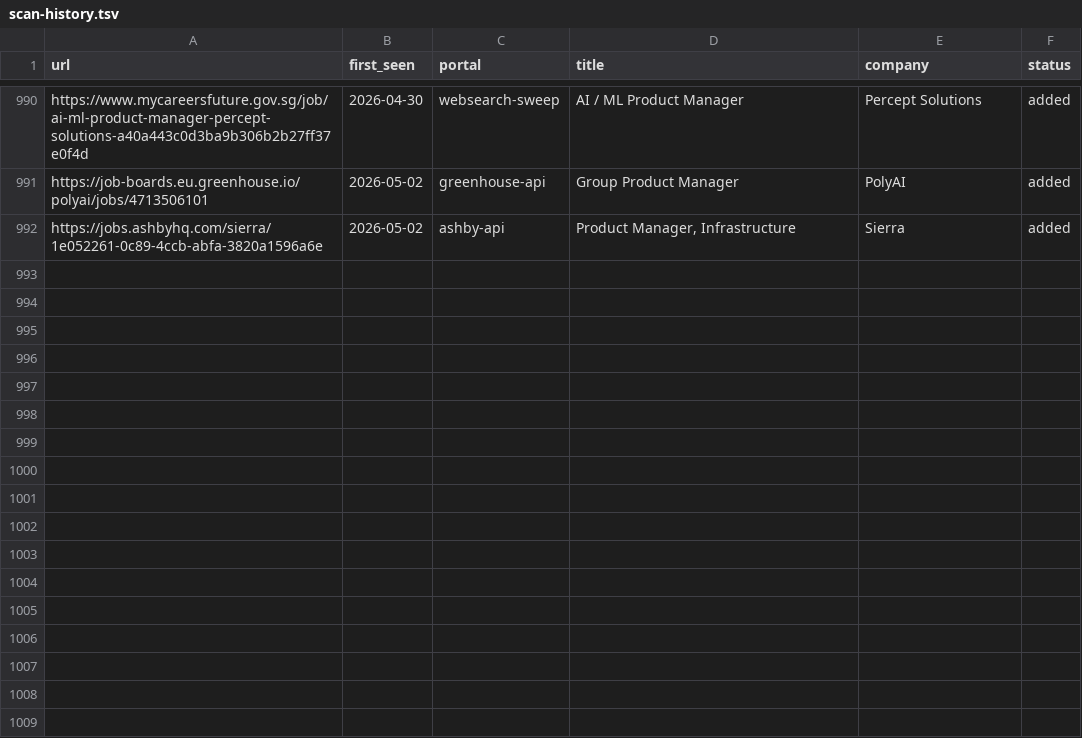
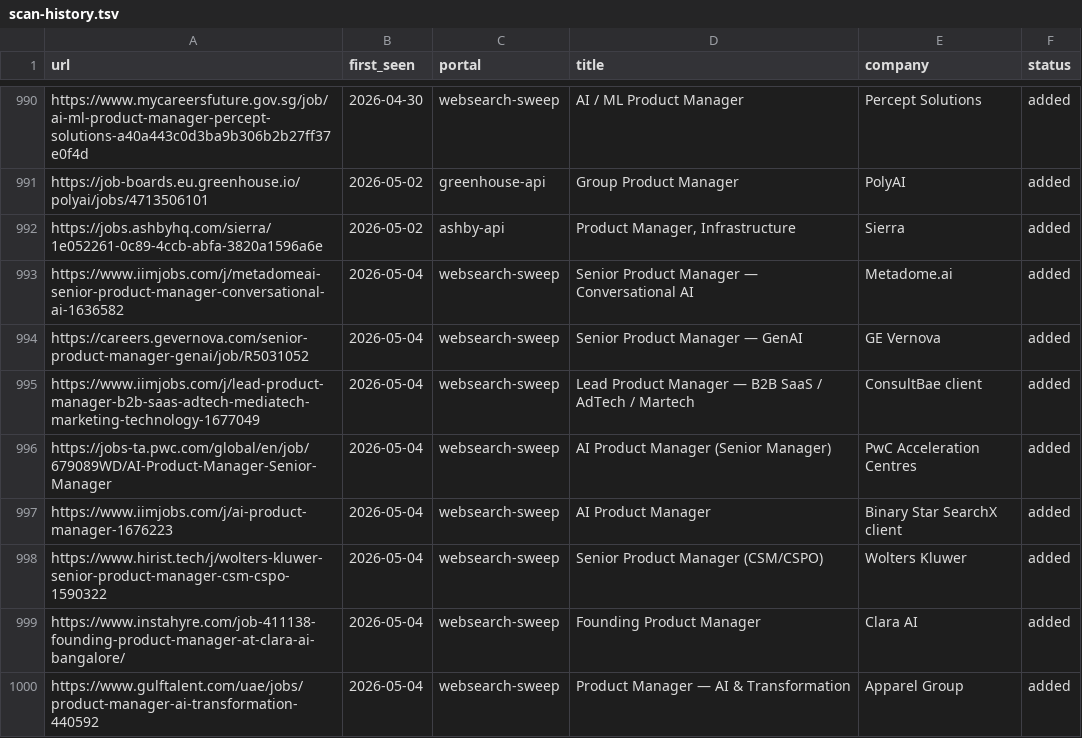
Before and after one commit to prernaaagarwal/career-ops, a TSV file: data/scan-history.tsv, drawn as a sheet; only a part is shown, gaps mark what is left out; the diff names each change by its address in the sheet, - before the commit and + after, or states it on an @@ line.

```diff
--- a/data/scan-history.tsv
+++ b/data/scan-history.tsv
+row 993: https://www.iimjobs.com/j/metadomeai-senior-product-manager-conversational-ai-1636582 | 2026-05-04 | websearch-sweep | Senior Product Manager — Conversational AI | Metadome.ai | added
+row 994: https://careers.gevernova.com/senior-product-manager-genai/job/R5031052 | 2026-05-04 | websearch-sweep | Senior Product Manager — GenAI | GE Vernova | added
+row 995: https://www.iimjobs.com/j/lead-product-manager-b2b-saas-adtech-mediatech-marketing-technology-1677049 | 2026-05-04 | websearch-sweep | Lead Product Manager — B2B SaaS / AdTech / Martech | ConsultBae client | added
+row 996: https://jobs-ta.pwc.com/global/en/job/679089WD/AI-Product-Manager-Senior-Manager | 2026-05-04 | websearch-sweep | AI Product Manager (Senior Manager) | PwC Acceleration Centres | added
+row 997: https://www.iimjobs.com/j/ai-product-manager-1676223 | 2026-05-04 | websearch-sweep | AI Product Manager | Binary Star SearchX client | added
+row 998: https://www.hirist.tech/j/wolters-kluwer-senior-product-manager-csm-cspo-1590322 | 2026-05-04 | websearch-sweep | Senior Product Manager (CSM/CSPO) | Wolters Kluwer | added
+row 999: https://www.instahyre.com/job-411138-founding-product-manager-at-clara-ai-bangalore/ | 2026-05-04 | websearch-sweep | Founding Product Manager | Clara AI | added
+row 1000: https://www.gulftalent.com/uae/jobs/product-manager-ai-transformation-440592 | 2026-05-04 | websearch-sweep | Product Manager — AI & Transformation | Apparel Group | added
```
Also changed, not shown: 1 other file.
